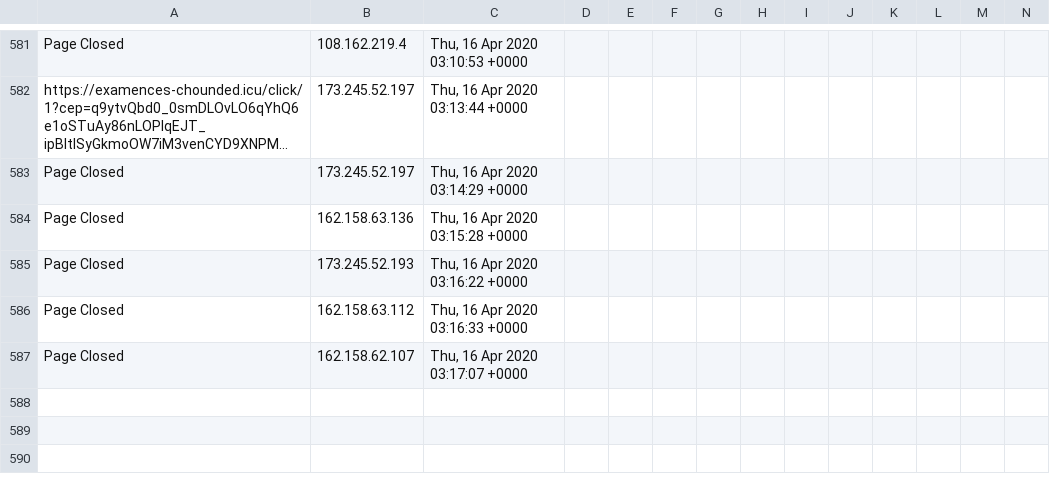
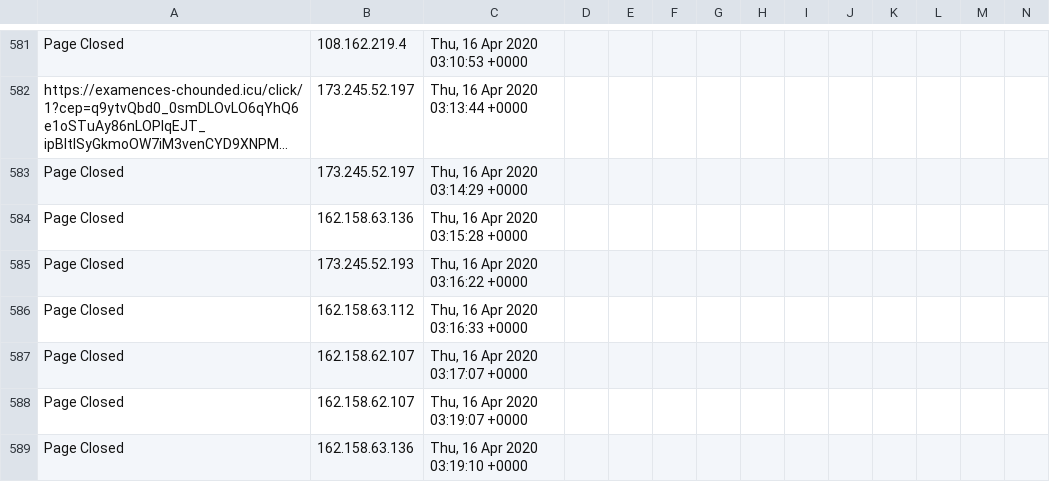
Before and after one commit to runacode/devi2, a CSV file: logs/2020__April.csv, drawn as a sheet; only a part is shown, gaps mark what is left out; long unchanged cells end in …; rows hold the shown columns only; the diff names each change by its address in the sheet, - before the commit and + after, or states it on an @@ line.

Commit message:
Site Editor Update

```diff
--- a/logs/2020__April.csv
+++ b/logs/2020__April.csv
+row 588: Page Closed | 162.158.62.107 | Thu, 16 Apr 2020 03:19:07 +0000
+row 589: Page Closed | 162.158.63.136 | Thu, 16 Apr 2020 03:19:10 +0000
```
